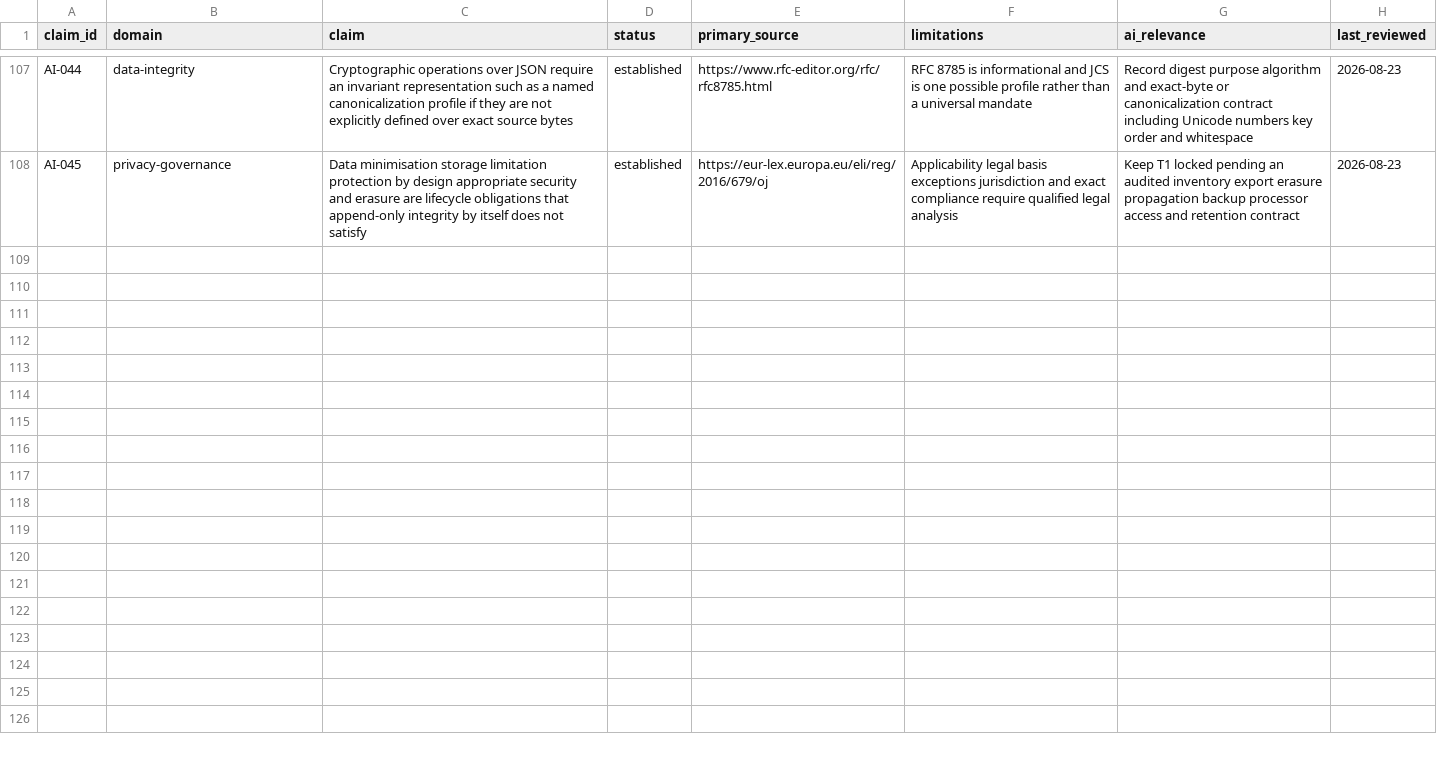
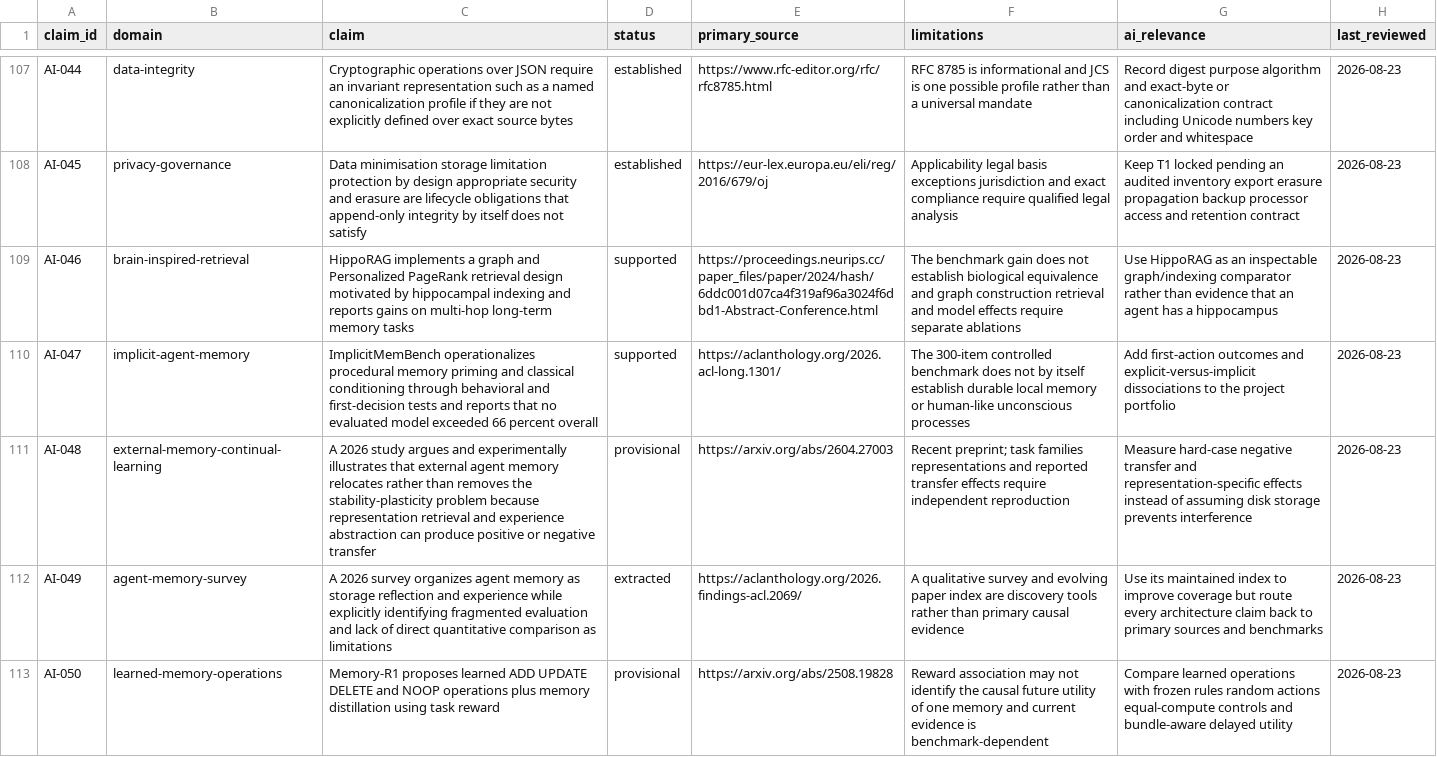
Before and after one commit to krapcys1-maker/adaptive-agent-memory-research, a CSV file: docs/07-literature/evidence-ledger.csv, drawn as a sheet; only a part is shown, gaps mark what is left out; the diff covers the shown part only; the diff names each change by its address in the sheet, - before the commit and + after, or states it on an @@ line.

Commit message:
Add functional brain-to-AI memory transfer atlas

```diff
--- a/docs/07-literature/evidence-ledger.csv
+++ b/docs/07-literature/evidence-ledger.csv
+row 109: AI-046 | brain-inspired-retrieval | HippoRAG implements a graph and Personalized PageRank retrieval design motivated by hippocampal indexing and reports gains on multi-hop long-term memory tasks | supported | https://proceedings.neurips.cc/paper_files/paper/2024/hash/6ddc001d07ca4f319af96a3024f6dbd1-Abstract-Conference.html | The benchmark gain does not establish biological equivalence and graph construction retrieval and model effects require separate ablations | Use HippoRAG as an inspectable graph/indexing comparator rather than evidence that an agent has a hippocampus | 2026-08-23
+row 110: AI-047 | implicit-agent-memory | ImplicitMemBench operationalizes procedural memory priming and classical conditioning through behavioral and first-decision tests and reports that no evaluated model exceeded 66 percent overall | supported | https://aclanthology.org/2026.acl-long.1301/ | The 300-item controlled benchmark does not by itself establish durable local memory or human-like unconscious processes | Add first-action outcomes and explicit-versus-implicit dissociations to the project portfolio | 2026-08-23
+row 111: AI-048 | external-memory-continual-learning | A 2026 study argues and experimentally illustrates that external agent memory relocates rather than removes the stability-plasticity problem because representation retrieval and experience abstraction can produce positive or negative transfer | provisional | https://arxiv.org/abs/2604.27003 | Recent preprint; task families representations and reported transfer effects require independent reproduction | Measure hard-case negative transfer and representation-specific effects instead of assuming disk storage prevents interference | 2026-08-23
+row 112: AI-049 | agent-memory-survey | A 2026 survey organizes agent memory as storage reflection and experience while explicitly identifying fragmented evaluation and lack of direct quantitative comparison as limitations | extracted | https://aclanthology.org/2026.findings-acl.2069/ | A qualitative survey and evolving paper index are discovery tools rather than primary causal evidence | Use its maintained index to improve coverage but route every architecture claim back to primary sources and benchmarks | 2026-08-23
+row 113: AI-050 | learned-memory-operations | Memory-R1 proposes learned ADD UPDATE DELETE and NOOP operations plus memory distillation using task reward | provisional | https://arxiv.org/abs/2508.19828 | Reward association may not identify the causal future utility of one memory and current evidence is benchmark-dependent | Compare learned operations with frozen rules random actions equal-compute controls and bundle-aware delayed utility | 2026-08-23
```
Also changed, not shown: 5 added rows elsewhere in this file, data/catalogs/papers-curated.csv, data/catalogs/repositories-seed.csv, 15 other files.
